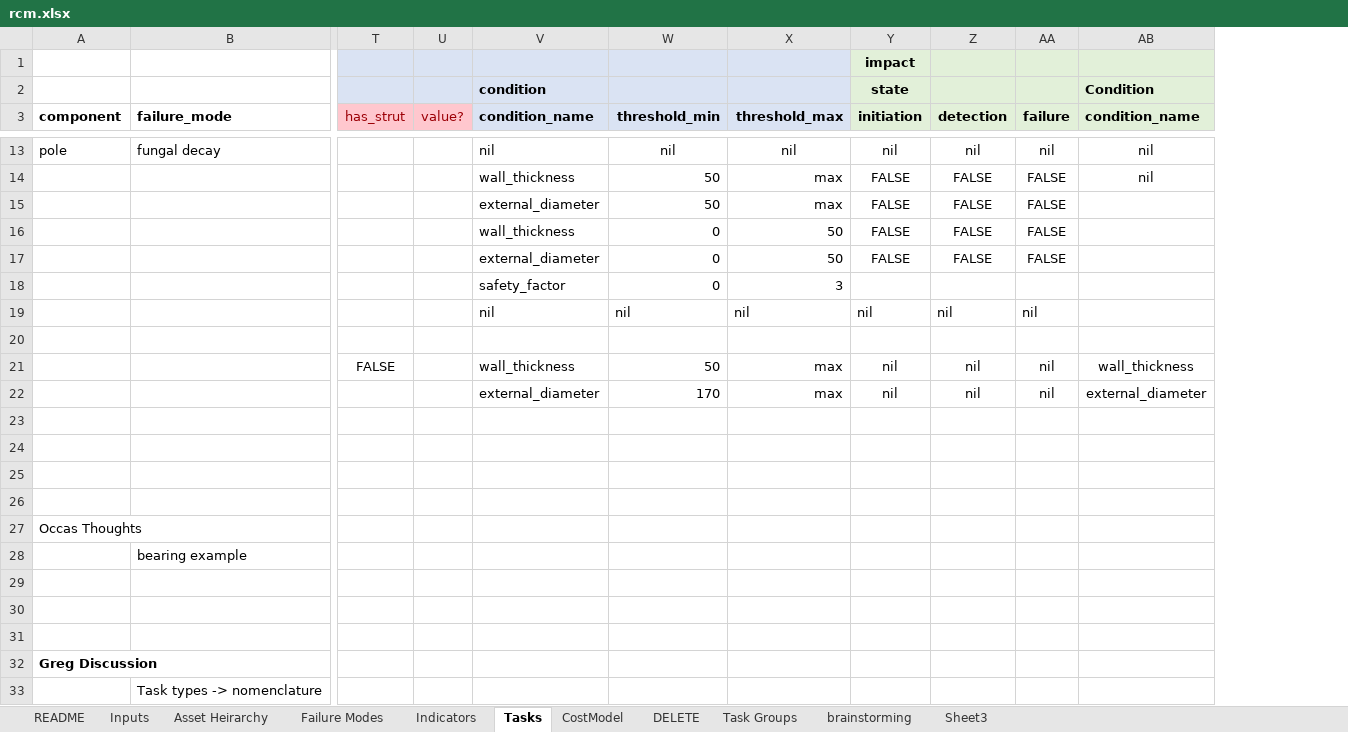
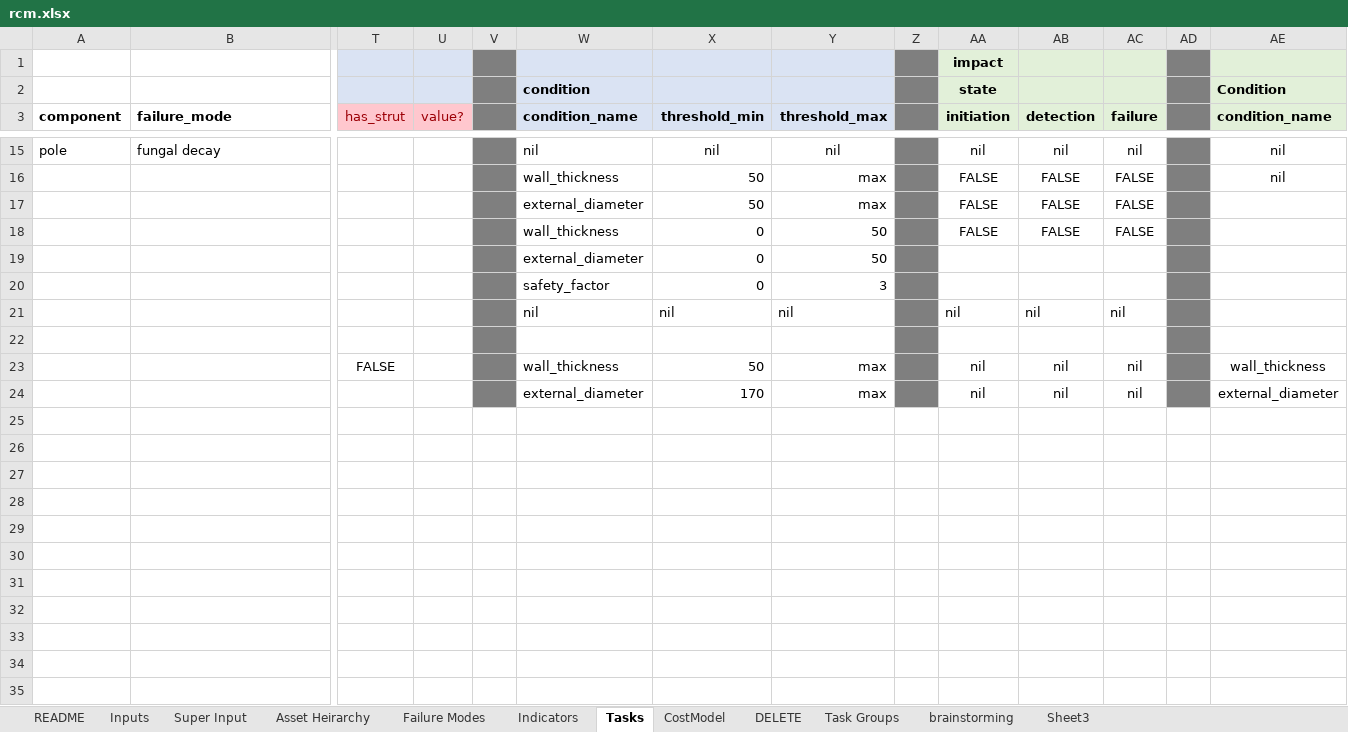
Before and after one commit to gavintreseder/pof, an Excel workbook: data/inputs/rcm.xlsx, sheet Tasks, drawn as a sheet; only a part is shown, gaps mark what is left out; values as stored, in another font and other column widths than the file's, no borders; conditional formats not drawn; 1 other sheet too large or unreadable and not compared; removed rows and columns are numbered as before the commit, all else as after; rows hold the shown columns only; the diff covers the shown part only; the diff names each change by its address in the sheet, - before the commit and + after, or states it on an @@ line.

```diff
--- a/data/inputs/rcm.xlsx (sheet Tasks)
+++ b/data/inputs/rcm.xlsx (sheet Tasks)
+sheet tab: Super Input
+column V, empty
+column Z, empty
+column AD, empty
-AA19 (initiation): FALSE
+AA19 (initiation): (empty)
-AB19 (detection): FALSE
+AB19 (detection): (empty)
-AC19 (failure): FALSE
+AC19 (failure): (empty)
-row 23: (empty)
-row 24: (empty)
-row 25: (empty)
-row 26: (empty)
-row 27: Occas Thoughts
-row 28:  | bearing example
-row 29: (empty)
-row 30: (empty)
-row 31: (empty)
-row 32: Greg Discussion
-row 33:  | Task types -> nomenclature
```
Also changed, not shown: 2 added rows, 22 edited cells and cell formats elsewhere in this sheet, sheet Indicators, 3 other files.
